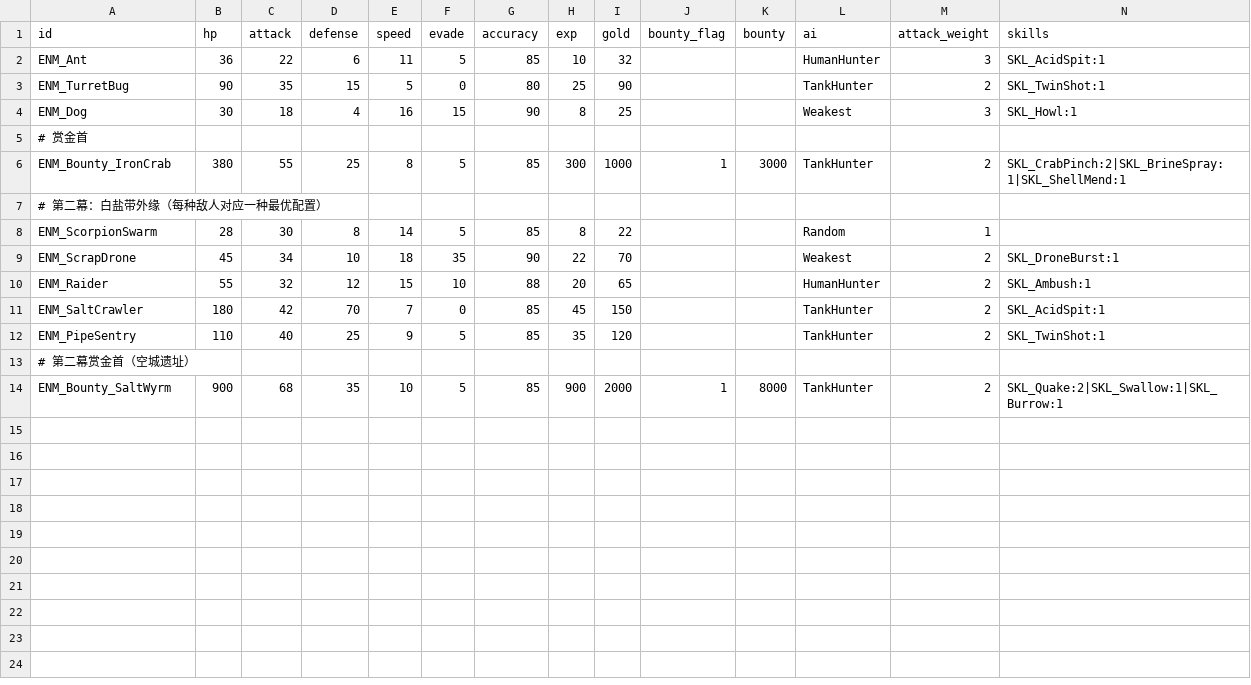
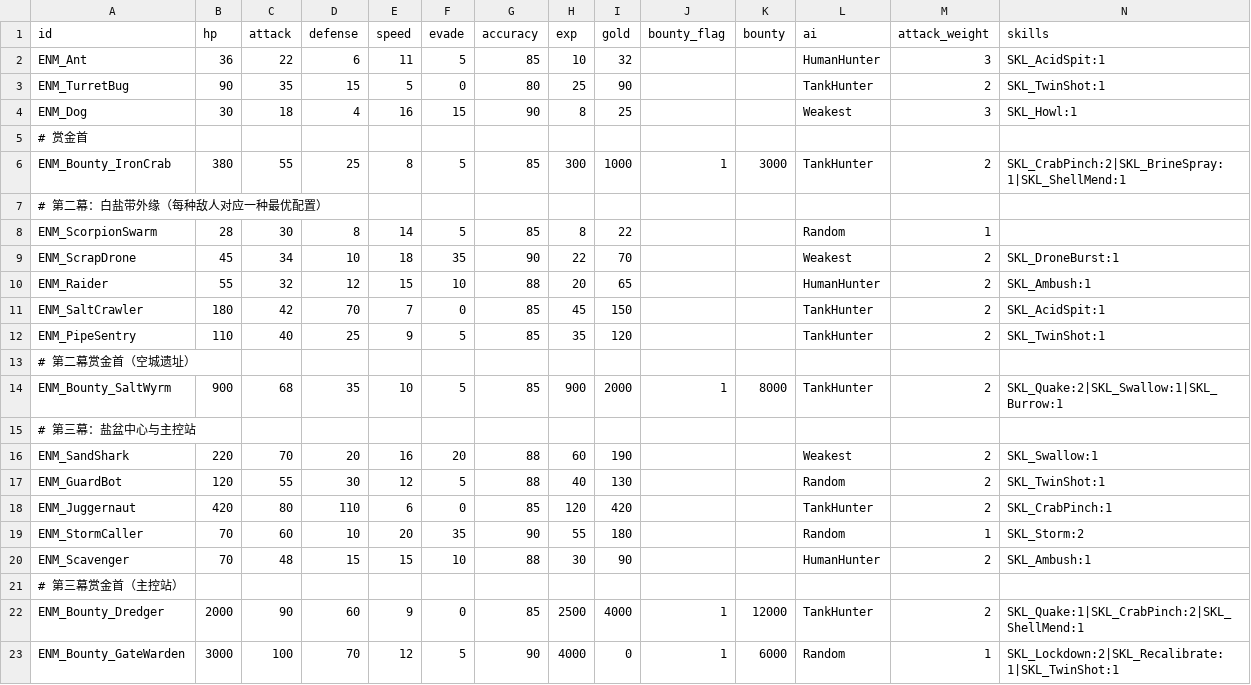
Before and after one commit to Albert-Tsai-git/MetalMax, a CSV file: UNITY/Data/enemies.csv, drawn as a sheet; only a part is shown; rows hold the shown columns only; the diff names each change by its address in the sheet, - before the commit and + after, or states it on an @@ line.

```diff
--- a/UNITY/Data/enemies.csv
+++ b/UNITY/Data/enemies.csv
+row 15: # 第三幕：盐盆中心与主控站
+row 16: ENM_SandShark | 220 | 70 | 20 | 16 | 20 | 88 | 60 | 190 |  |  | Weakest | 2 | SKL_Swallow:1
+row 17: ENM_GuardBot | 120 | 55 | 30 | 12 | 5 | 88 | 40 | 130 |  |  | Random | 2 | SKL_TwinShot:1
+row 18: ENM_Juggernaut | 420 | 80 | 110 | 6 | 0 | 85 | 120 | 420 |  |  | TankHunter | 2 | SKL_CrabPinch:1
+row 19: ENM_StormCaller | 70 | 60 | 10 | 20 | 35 | 90 | 55 | 180 |  |  | Random | 1 | SKL_Storm:2
+row 20: ENM_Scavenger | 70 | 48 | 15 | 15 | 10 | 88 | 30 | 90 |  |  | HumanHunter | 2 | SKL_Ambush:1
+row 21: # 第三幕赏金首（主控站）
+row 22: ENM_Bounty_Dredger | 2000 | 90 | 60 | 9 | 0 | 85 | 2500 | 4000 | 1 | 12000 | TankHunter | 2 | SKL_Quake:1|SKL_CrabPinch:2|SKL_ShellMend:1
+row 23: ENM_Bounty_GateWarden | 3000 | 100 | 70 | 12 | 5 | 90 | 4000 | 0 | 1 | 6000 | Random | 1 | SKL_Lockdown:2|SKL_Recalibrate:1|SKL_TwinShot:1
```
Also changed, not shown: UNITY/Data/parts.csv, UNITY/Data/quests.csv, 17 other files.
